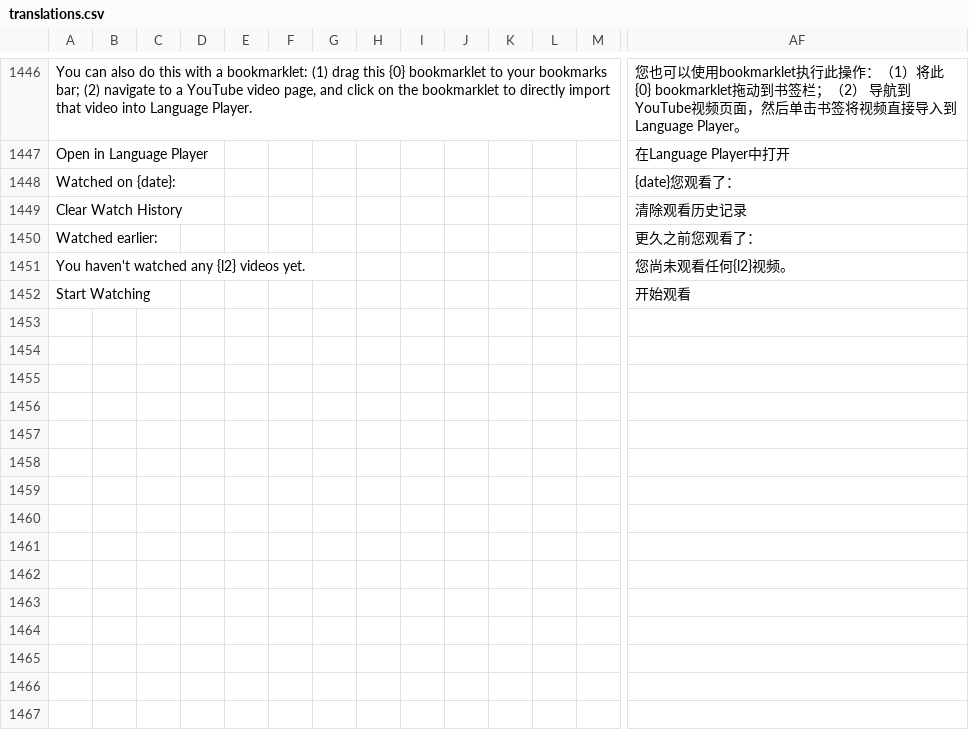
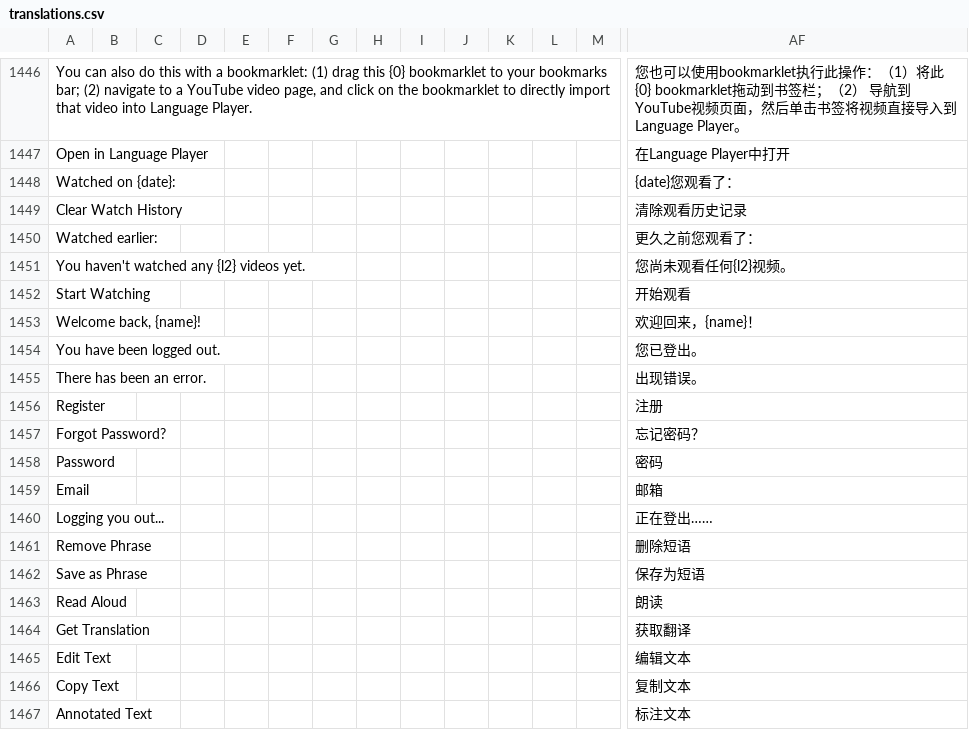
Before and after one commit to longjiang/zerotohero-nuxt, a CSV file: lib/translations.csv, drawn as a sheet; only a part is shown, gaps mark what is left out; rows hold the shown columns only; the diff names each change by its address in the sheet, - before the commit and + after, or states it on an @@ line.

```diff
--- a/lib/translations.csv
+++ b/lib/translations.csv
+row 1453: Welcome back, {name}! |  |  |  |  |  |  |  |  |  |  |  |  | 欢迎回来，{name}！
+row 1454: You have been logged out. |  |  |  |  |  |  |  |  |  |  |  |  | 您已登出。
+row 1455: There has been an error. |  |  |  |  |  |  |  |  |  |  |  |  | 出现错误。
+row 1456: Register |  |  |  |  |  |  |  |  |  |  |  |  | 注册
+row 1457: Forgot Password? |  |  |  |  |  |  |  |  |  |  |  |  | 忘记密码？
+row 1458: Password |  |  |  |  |  |  |  |  |  |  |  |  | 密码
+row 1459: Email |  |  |  |  |  |  |  |  |  |  |  |  | 邮箱
+row 1460: Logging you out... |  |  |  |  |  |  |  |  |  |  |  |  | 正在登出……
+row 1461: Remove Phrase |  |  |  |  |  |  |  |  |  |  |  |  | 删除短语
+row 1462: Save as Phrase |  |  |  |  |  |  |  |  |  |  |  |  | 保存为短语
+row 1463: Read Aloud |  |  |  |  |  |  |  |  |  |  |  |  | 朗读
+row 1464: Get Translation |  |  |  |  |  |  |  |  |  |  |  |  | 获取翻译
+row 1465: Edit Text |  |  |  |  |  |  |  |  |  |  |  |  | 编辑文本
+row 1466: Copy Text |  |  |  |  |  |  |  |  |  |  |  |  | 复制文本
+row 1467: Annotated Text |  |  |  |  |  |  |  |  |  |  |  |  | 标注文本
```
Also changed, not shown: 3 other files.
